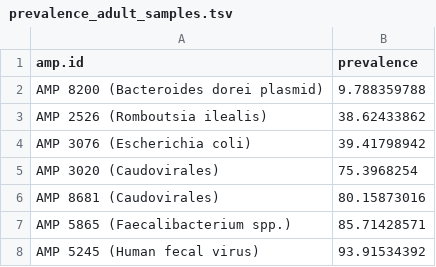
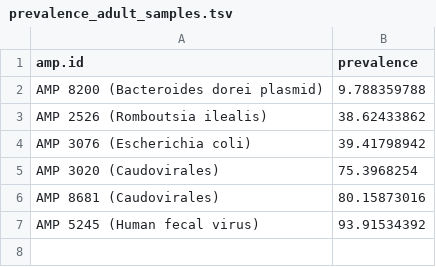
Before and after one commit to LuiguiGallardo/amps_microbiome_2025, a TSV file: 05_reference_metatranscriptomes/prevalence_adult_samples.tsv, drawn as a sheet; the diff names each change by its address in the sheet, - before the commit and + after, or states it on an @@ line.

```diff
--- a/05_reference_metatranscriptomes/prevalence_adult_samples.tsv
+++ b/05_reference_metatranscriptomes/prevalence_adult_samples.tsv
-row 7: AMP 5865 (Faecalibacterium spp.) | 85.71428571
```
Also changed, not shown: 05_reference_metatranscriptomes/amps_rsem.isoform.counts.matrix.tsv, 05_reference_metatranscriptomes/amps_rsem.isoform.counts.matrix_prevalence.tsv, 5 other files.
